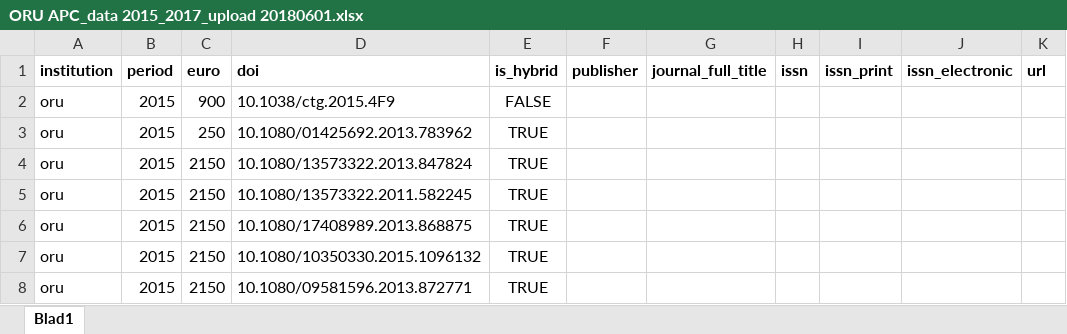
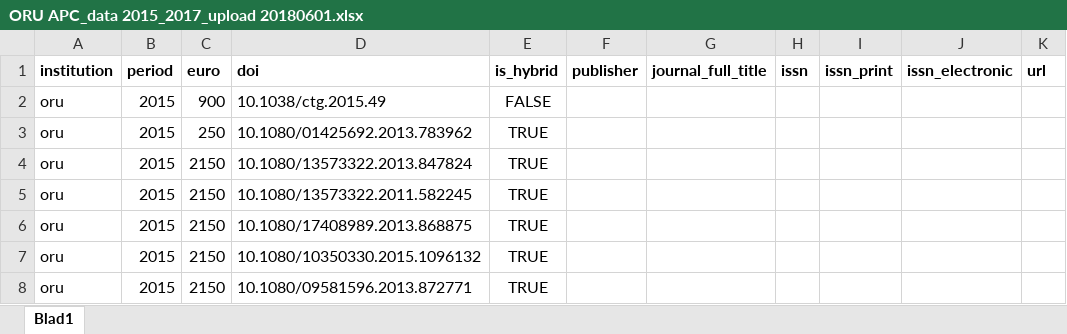
Before and after one commit to Kungbib/openapc-se, an Excel workbook: data/oru/original_data/ORU APC_data 2015_2017_upload 20180601.xlsx, sheet Blad1, drawn as a sheet; only a part is shown; values as stored, in another font and other column widths than the file's, no borders; the diff covers the shown part only; the diff names each change by its address in the sheet, - before the commit and + after, or states it on an @@ line.

```diff
--- a/data/oru/original_data/ORU APC_data 2015_2017_upload 20180601.xlsx (sheet Blad1)
+++ b/data/oru/original_data/ORU APC_data 2015_2017_upload 20180601.xlsx (sheet Blad1)
-D2 (doi): 10.1038/ctg.2015.4F9
+D2 (doi): 10.1038/ctg.2015.49
```
Also changed, not shown: 129 removed rows elsewhere in this sheet, 11 other files.
